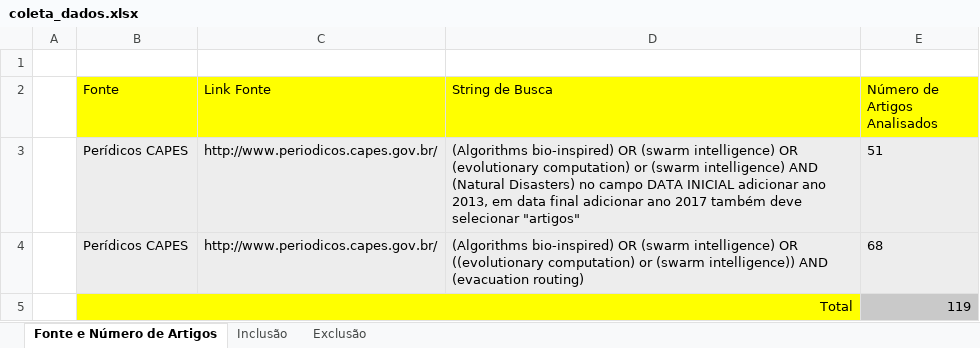
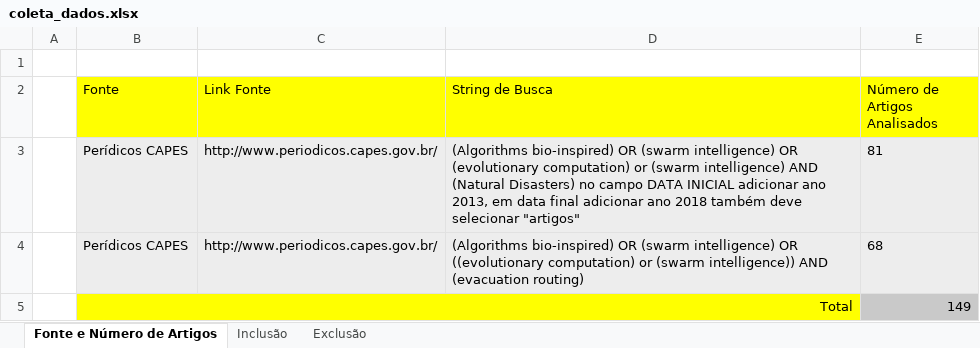
Before and after one commit to EduardoBittelbrumBR/TCC_2018, an Excel workbook: coleta_dados.xlsx, sheet Fonte e Número de Artigos, drawn as a sheet; values as stored, in another font and other column widths than the file's, no borders; the diff names each change by its address in the sheet, - before the commit and + after, or states it on an @@ line.

```diff
--- a/coleta_dados.xlsx (sheet Fonte e Número de Artigos)
+++ b/coleta_dados.xlsx (sheet Fonte e Número de Artigos)
-D3 (String de Busca): …adicionar ano 2017 também deve…
+D3 (String de Busca): …adicionar ano 2018 também deve…
-E3 (Número de Artigos Analisados): 51
+E3 (Número de Artigos Analisados): 81
-E5 (Número de Artigos Analisados): 119
+E5 (Número de Artigos Analisados): 149
```
Also changed, not shown: sheet Exclusão.
